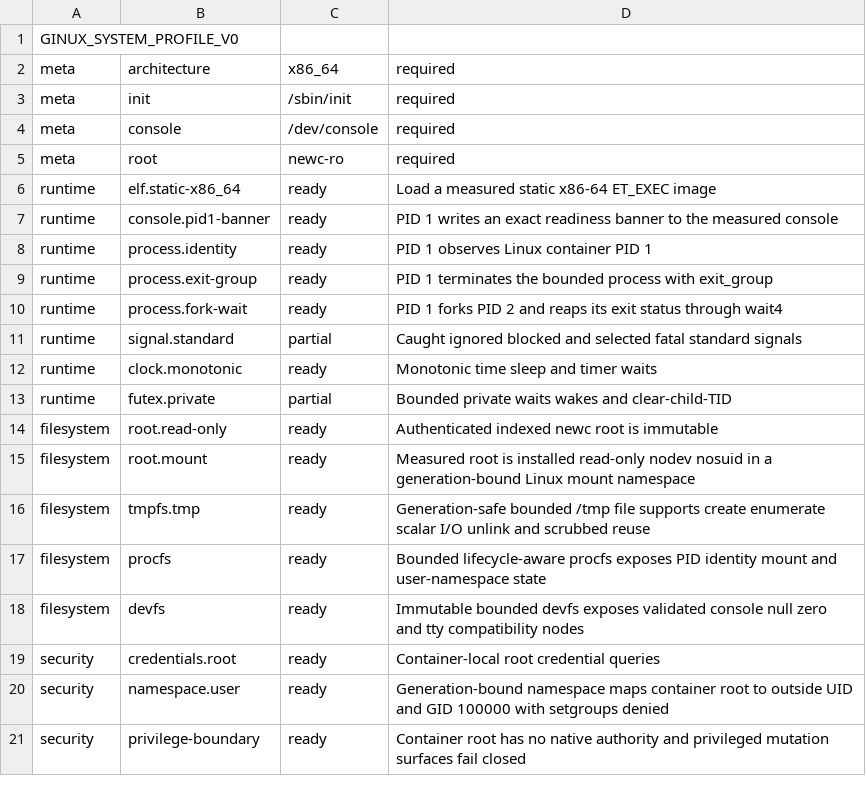
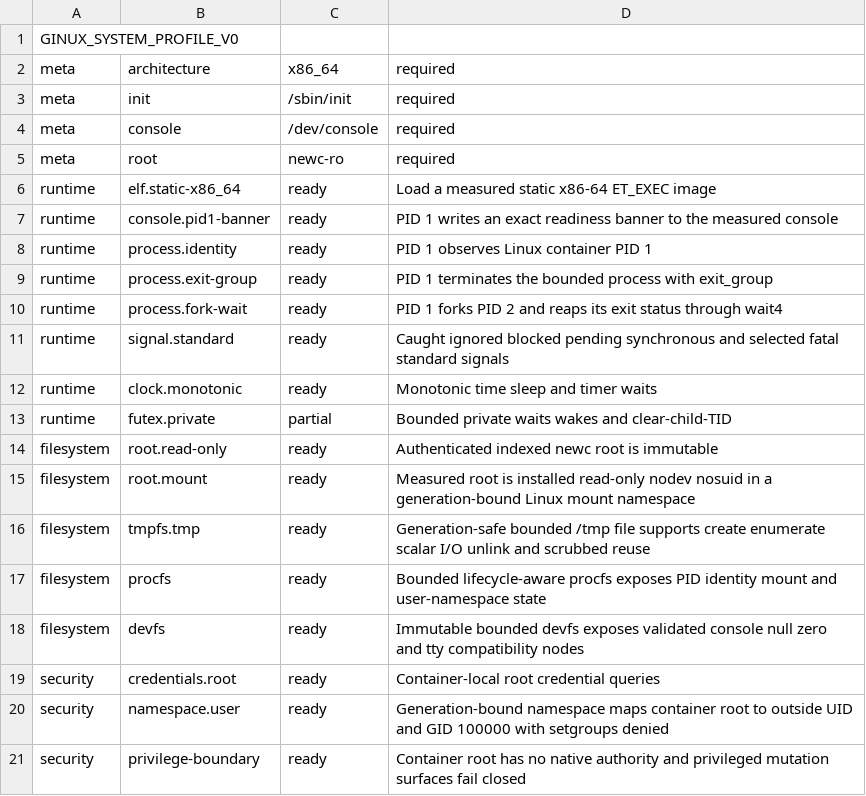
Before and after one commit to gmkurtzer/ginux, a TSV file: profiles/minimal-system-v0/profile.tsv, drawn as a sheet.

```diff
--- a/profiles/minimal-system-v0/profile.tsv
+++ b/profiles/minimal-system-v0/profile.tsv
@@ -10,3 +10,3 @@ runtime	process.exit-group	ready	PID 1 terminates the bounded process with exit_
 runtime	process.fork-wait	ready	PID 1 forks PID 2 and reaps its exit status through wait4
-runtime	signal.standard	partial	Caught ignored blocked and selected fatal standard signals
+runtime	signal.standard	ready	Caught ignored blocked pending synchronous and selected fatal standard signals
 runtime	clock.monotonic	ready	Monotonic time sleep and timer waits
```
Also changed, not shown: 7 other files.
